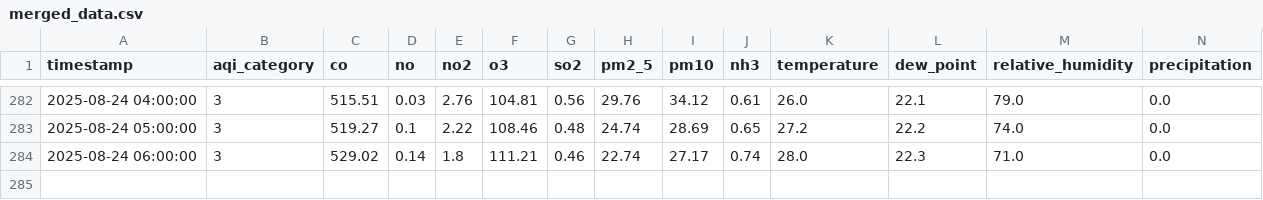
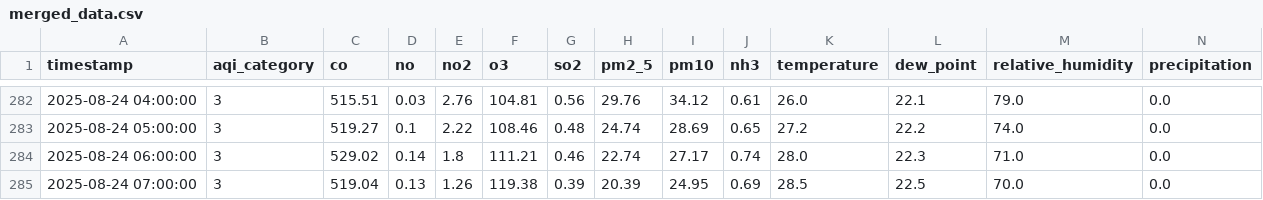
Before and after one commit to adeelkh21/peshawar-aqi, a CSV file: data_repositories/processed/merged_data.csv, drawn as a sheet; only a part is shown, gaps mark what is left out; rows hold the shown columns only; the diff names each change by its address in the sheet, - before the commit and + after, or states it on an @@ line.

```diff
--- a/data_repositories/processed/merged_data.csv
+++ b/data_repositories/processed/merged_data.csv
+row 285: 2025-08-24 07:00:00 | 3 | 519.04 | 0.13 | 1.26 | 119.38 | 0.39 | 20.39 | 24.95 | 0.69 | 28.5 | 22.5 | 70.0 | 0.0
```
Also changed, not shown: data_repositories/raw/pollution_data.csv, data_repositories/raw/weather_data.csv, 8 other files.
